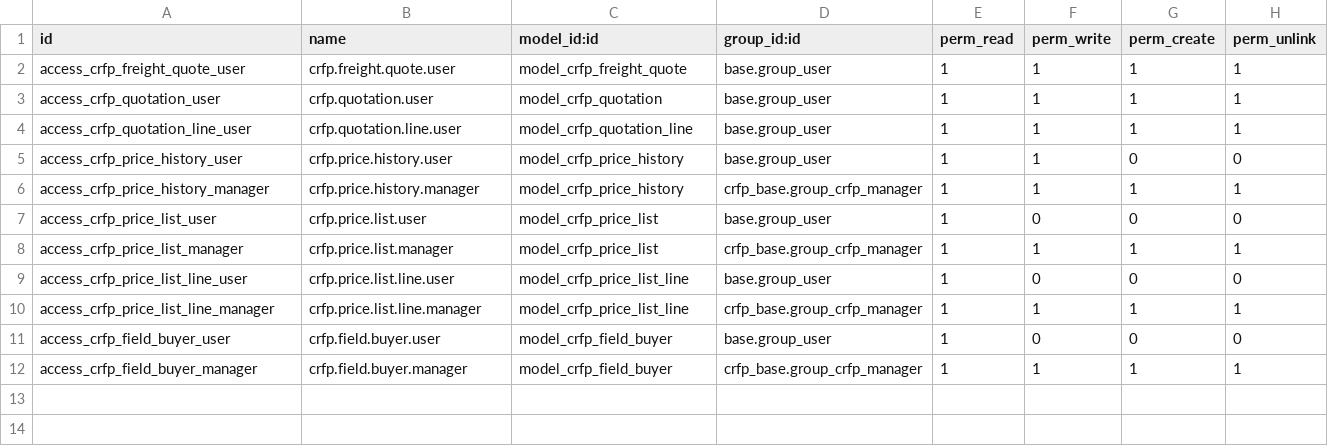
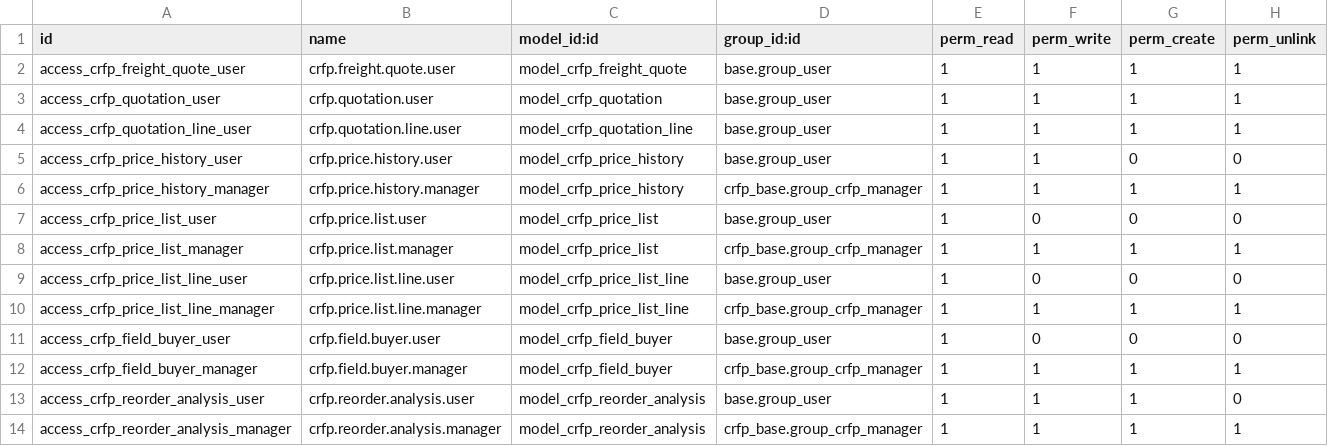
Before and after one commit to AGRICALCULATOR/crfp_suite, a CSV file: crfp_pricing/security/ir.model.access.csv, drawn as a sheet.

```diff
--- a/crfp_pricing/security/ir.model.access.csv
+++ b/crfp_pricing/security/ir.model.access.csv
@@ -12 +12,3 @@ access_crfp_field_buyer_user,crfp.field.buyer.user,model_crfp_field_buyer,base.g
 access_crfp_field_buyer_manager,crfp.field.buyer.manager,model_crfp_field_buyer,crfp_base.group_crfp_manager,1,1,1,1
+access_crfp_reorder_analysis_user,crfp.reorder.analysis.user,model_crfp_reorder_analysis,base.group_user,1,1,1,0
+access_crfp_reorder_analysis_manager,crfp.reorder.analysis.manager,model_crfp_reorder_analysis,crfp_base.group_crfp_manager,1,1,1,1
```
Also changed, not shown: 5 other files.
